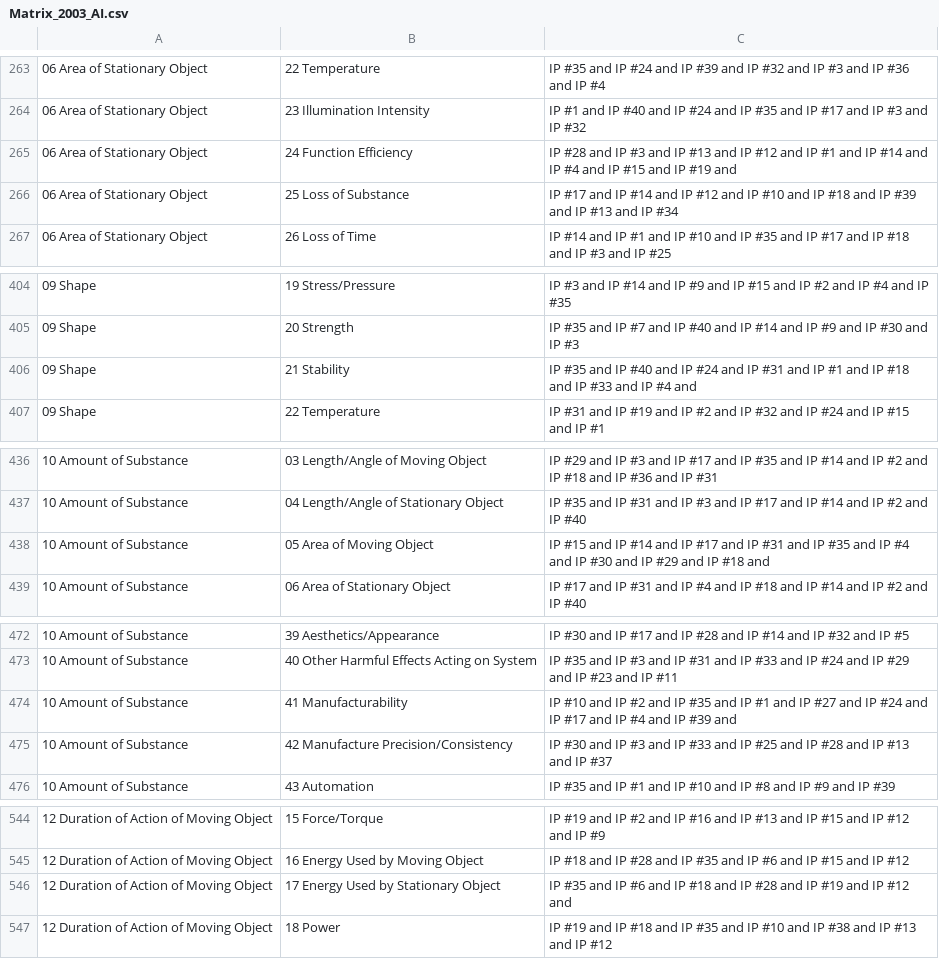
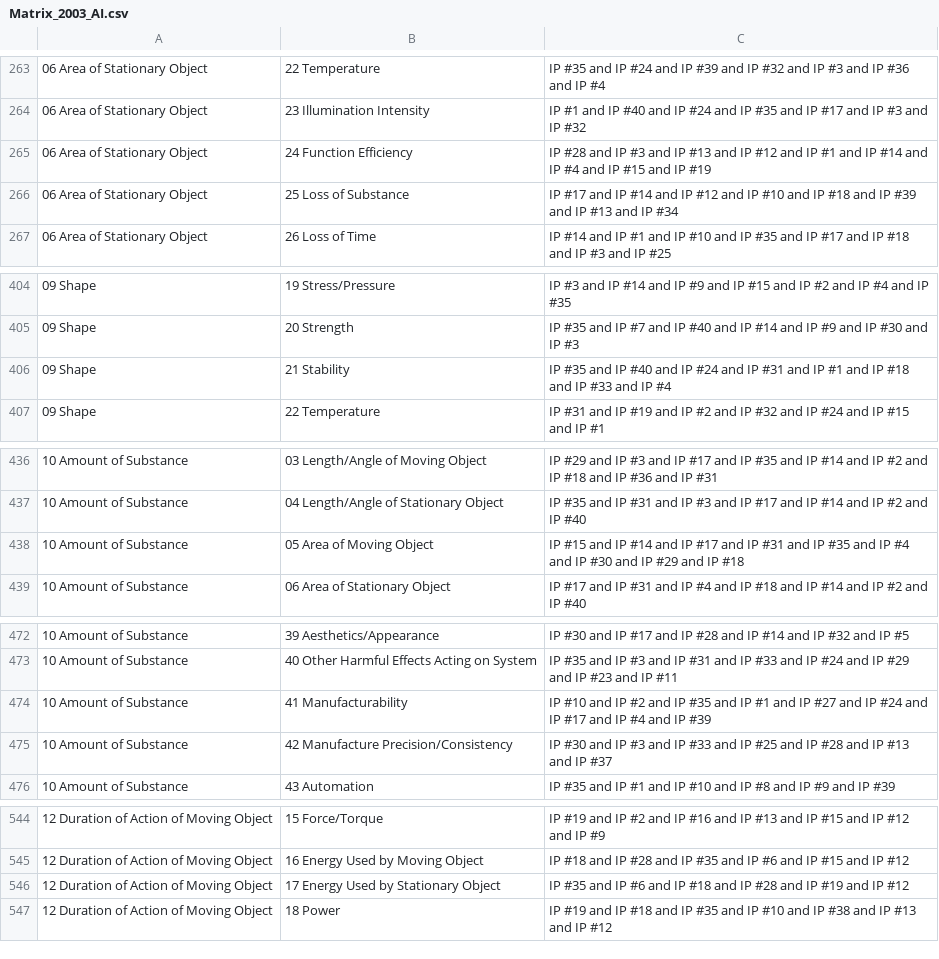
Before and after one commit to truinorva/triz-skills, a CSV file: technical-triz/contradiction-solver/references/Matrix_2003_AI.csv, drawn as a sheet; only a part is shown, gaps mark what is left out; the diff covers the shown part only; the diff names each change by its address in the sheet, - before the commit and + after, or states it on an @@ line.

```diff
--- a/technical-triz/contradiction-solver/references/Matrix_2003_AI.csv
+++ b/technical-triz/contradiction-solver/references/Matrix_2003_AI.csv
-C265: …IP #19 and
+C265: …IP #19
-C406: …IP #4 and
+C406: …IP #4
-C438: …IP #18 and
+C438: …IP #18
-C474: …IP #39 and
+C474: …IP #39
-C546: …IP #12 and
+C546: …IP #12
```
Also changed, not shown: 58 edited cells elsewhere in this file.
